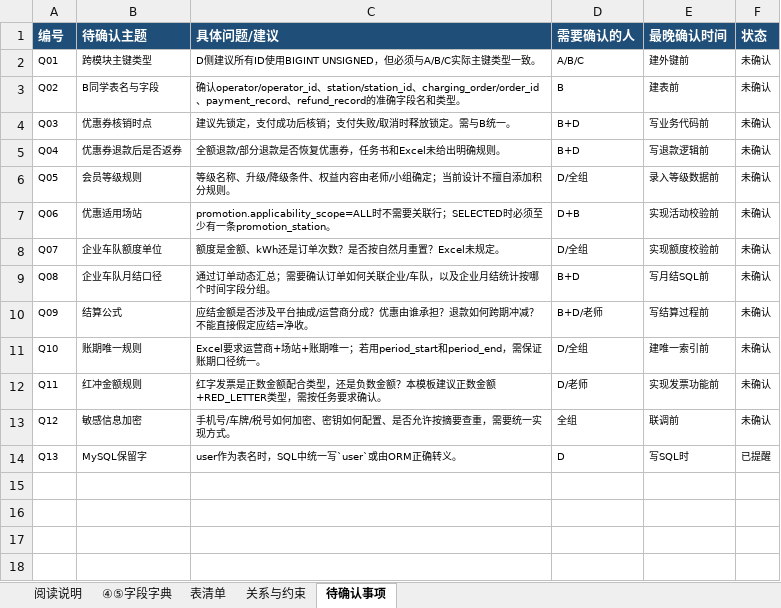
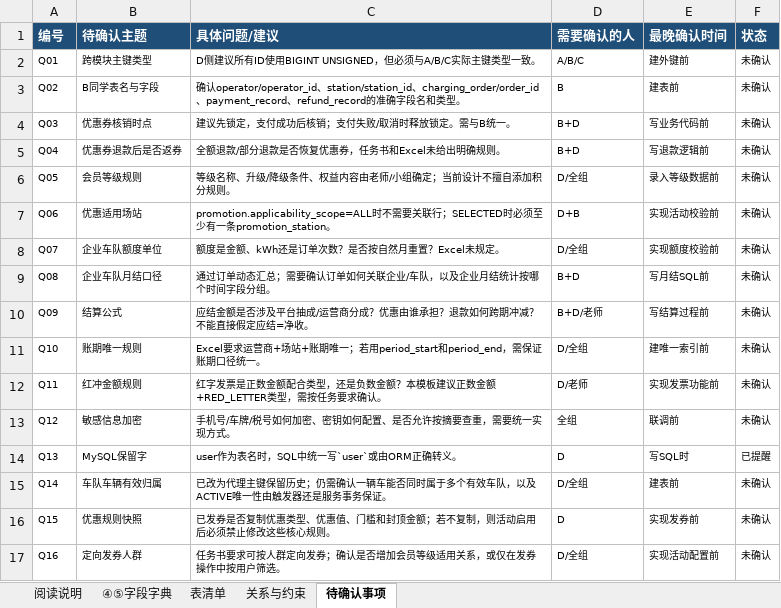
Before and after one commit to kokozzzzzz/DataBase_Project2026, an Excel workbook: docs/d/D_04_05_data_dictionary.xlsx, sheet 待确认事项, drawn as a sheet; values as stored, in another font and other column widths than the file's, no borders; the diff names each change by its address in the sheet, - before the commit and + after, or states it on an @@ line.

```diff
--- a/docs/d/D_04_05_data_dictionary.xlsx (sheet 待确认事项)
+++ b/docs/d/D_04_05_data_dictionary.xlsx (sheet 待确认事项)
+row 15: Q14 | 车队车辆有效归属 | 已改为代理主键保留历史；仍需确认一辆车能否同时属于多个有效车队，以及ACTIVE唯一性由触发器还是服务事务保证。 | D/全组 | 建表前 | 未确认
+row 16: Q15 | 优惠规则快照 | 已发券是否复制优惠类型、优惠值、门槛和封顶金额；若不复制，则活动启用后必须禁止修改这些核心规则。 | D | 实现发券前 | 未确认
+row 17: Q16 | 定向发券人群 | 任务书要求可按人群定向发券；确认是否增加会员等级适用关系，或仅在发券操作中按用户筛选。 | D/全组 | 实现活动配置前 | 未确认
```
Also changed, not shown: sheet ④⑤字段字典, sheet 关系与约束, sheet 表清单.
